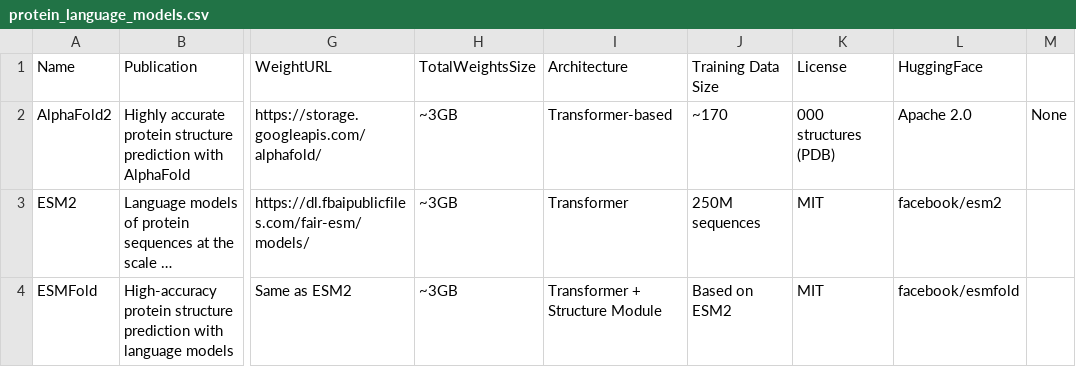
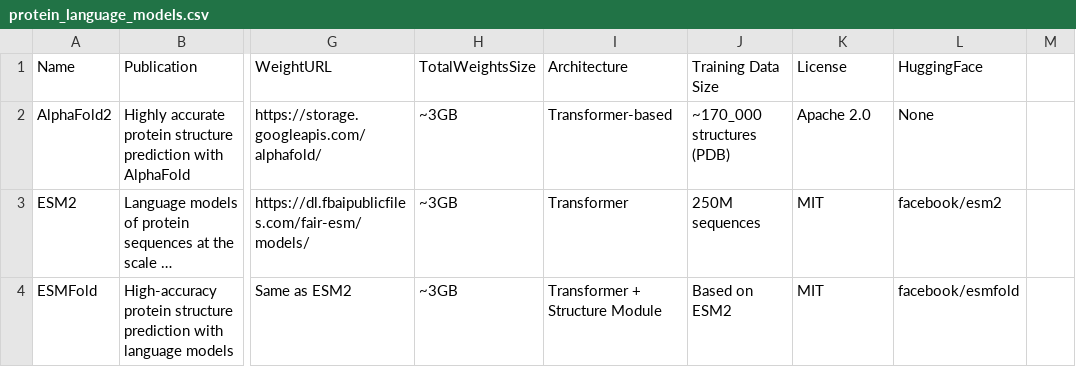
Before and after one commit to ferritin-bio/protein-language-models, a CSV file: src/data/protein_language_models.csv, drawn as a sheet; only a part is shown, gaps mark what is left out; long unchanged cells end in …; the diff names each change by its address in the sheet, - before the commit and + after, or states it on an @@ line.

```diff
--- a/src/data/protein_language_models.csv
+++ b/src/data/protein_language_models.csv
-J2: ~170
+J2: ~170_000 structures (PDB)
-K2: 000 structures (PDB)
+K2: Apache 2.0
-L2: Apache 2.0
+L2: None
-M2: None
+M2: (empty)
```
Also changed, not shown: 2 other files.
